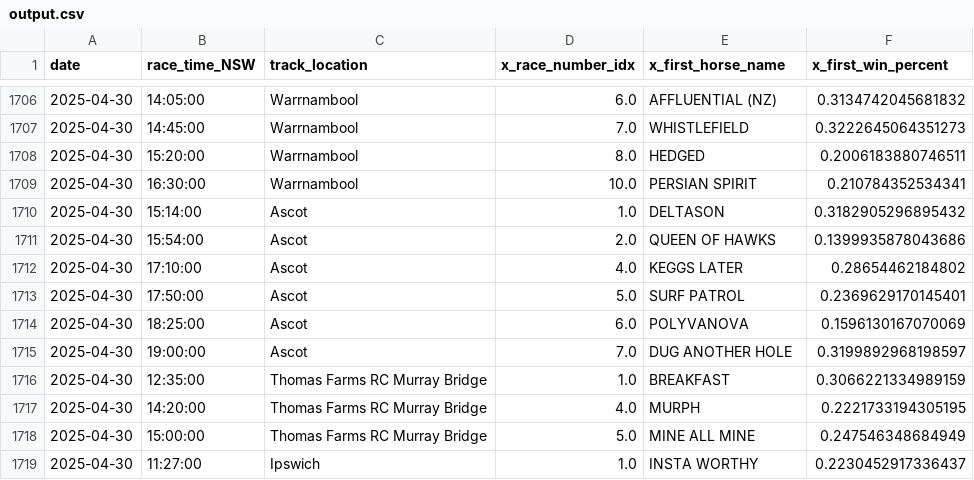
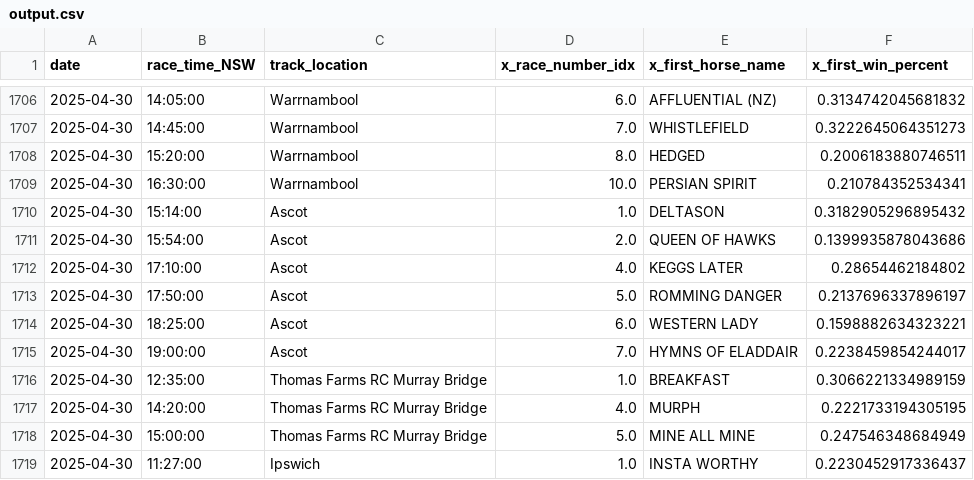
Before and after one commit to jazperd/Racing-Data, a CSV file: output.csv, drawn as a sheet; only a part is shown, gaps mark what is left out.

Commit message:
Update output.csv with latest data

```diff
--- a/output.csv
+++ b/output.csv
@@ -1712,5 +1712,5 @@ date,race_time_NSW,track_location,x_race_number_idx,x_first_horse_name,x_first_w
 2025-04-30,17:10:00,Ascot,4.0,KEGGS LATER,0.28654462184802
-2025-04-30,17:50:00,Ascot,5.0,SURF PATROL,0.2369629170145401
-2025-04-30,18:25:00,Ascot,6.0,POLYVANOVA,0.1596130167070069
-2025-04-30,19:00:00,Ascot,7.0,DUG ANOTHER HOLE,0.3199892968198597
+2025-04-30,17:50:00,Ascot,5.0,ROMMING DANGER,0.2137696337896197
+2025-04-30,18:25:00,Ascot,6.0,WESTERN LADY,0.1598882634323221
+2025-04-30,19:00:00,Ascot,7.0,HYMNS OF ELADDAIR,0.2238459854244017
 2025-04-30,12:35:00,Thomas Farms RC Murray Bridge,1.0,BREAKFAST,0.3066221334989159
```
